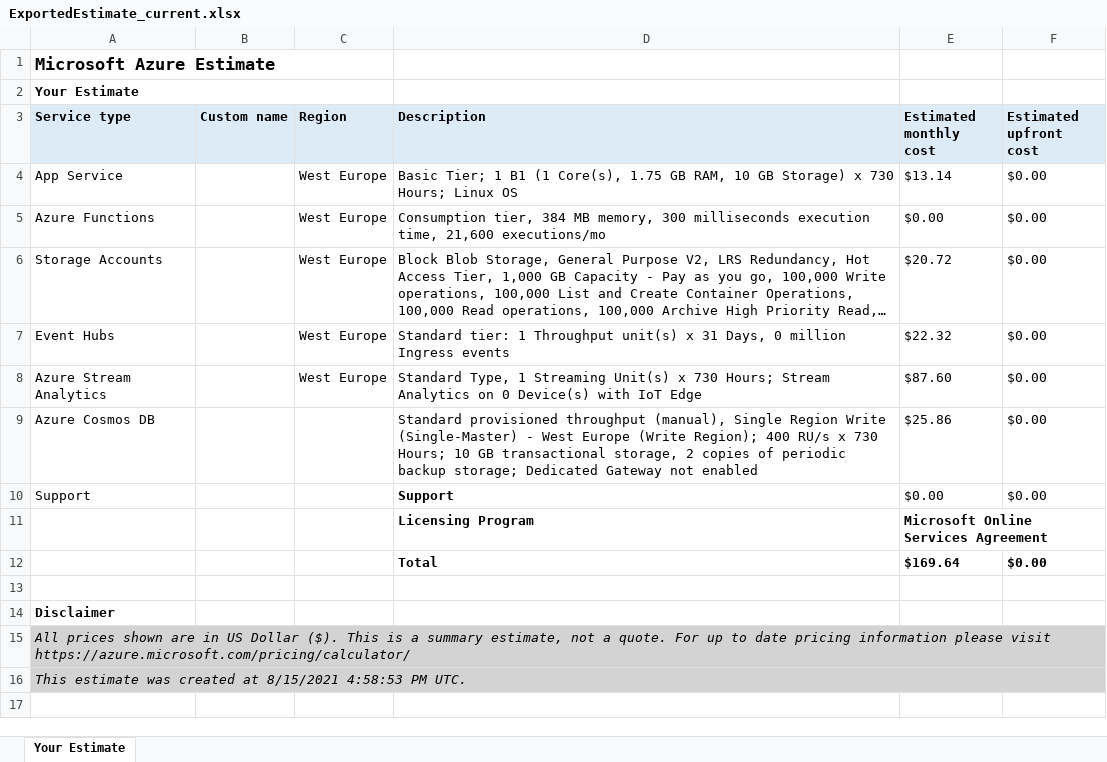
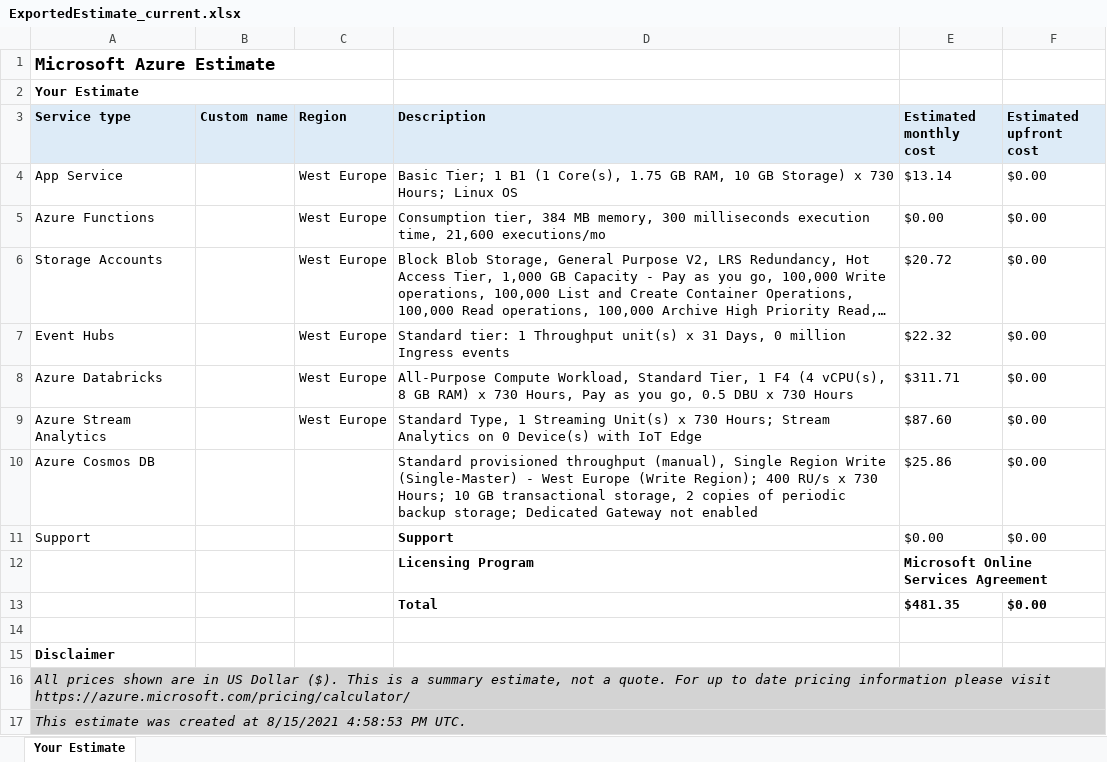
Before and after one commit to byarytc/CloudPlatformsUCU, an Excel workbook: documents/costs_estimate/ExportedEstimate_current.xlsx, sheet Your Estimate, drawn as a sheet; long unchanged cells end in …; values as stored, in another font and other column widths than the file's, no borders; addresses are those after the commit; the diff names each change by its address in the sheet, - before the commit and + after, or states it on an @@ line.

```diff
--- a/documents/costs_estimate/ExportedEstimate_current.xlsx (sheet Your Estimate)
+++ b/documents/costs_estimate/ExportedEstimate_current.xlsx (sheet Your Estimate)
+row 8: Azure Databricks |  | West Europe | All-Purpose Compute Workload, Standard Tier, 1 F4 (4 vCPU(s), 8 GB RAM) x 730 Hours, Pay as you go, 0.5 DBU x 730 Hours | $311.71 | $0.00
-E13 (Estimated monthly cost): $169.64
+E13 (Estimated monthly cost): $481.35
```
Also changed, not shown: documents/costs_estimate/ExportedEstimate_x10.xlsx, documents/costs_estimate/ExportedEstimate_x100.xlsx, 1 other file.
